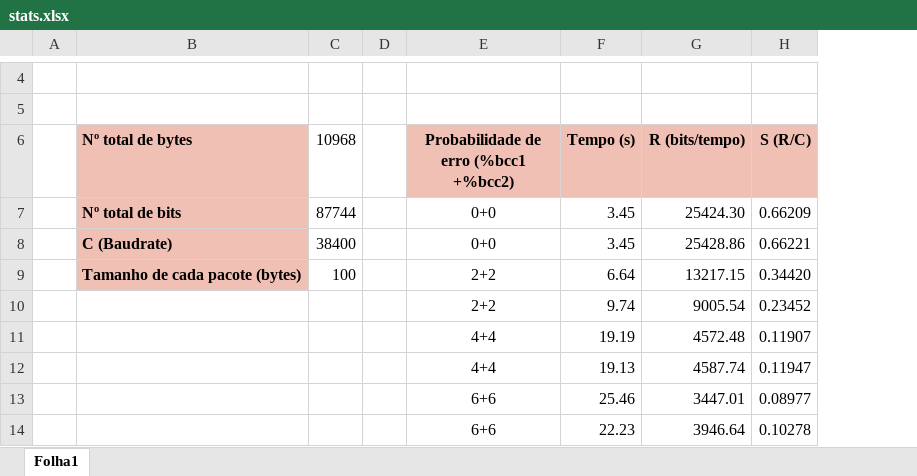
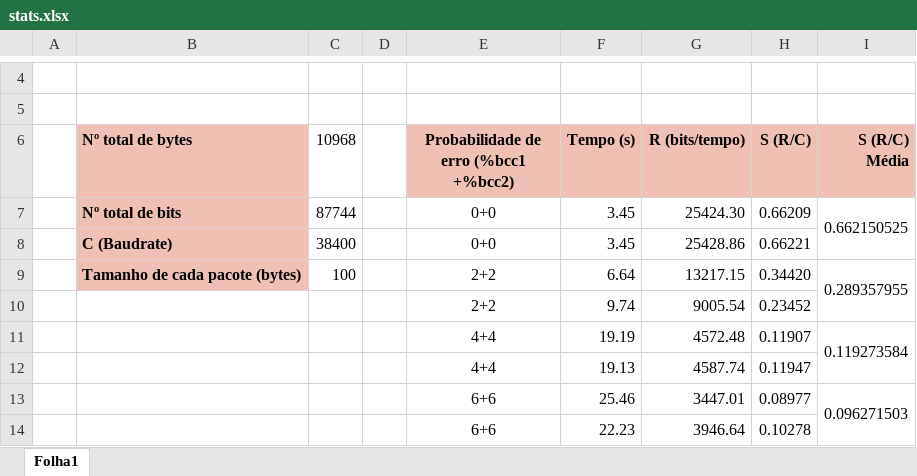
Before and after one commit to literallysofia/feup-rcom, an Excel workbook: project/stats.xlsx, sheet Folha1, drawn as a sheet; only a part is shown, gaps mark what is left out; values as stored, in another font and other column widths than the file's, no borders; the diff names each change by its address in the sheet, - before the commit and + after, or states it on an @@ line.

Commit message:
added pics & updated stats

```diff
--- a/project/stats.xlsx (sheet Folha1)
+++ b/project/stats.xlsx (sheet Folha1)
+column I (S (R/C) Média), rows 7-13: 0.662150525 |  | 0.289357955 |  | 0.119273584 |  | 0.096271503
```
Also changed, not shown: 4 other files.
